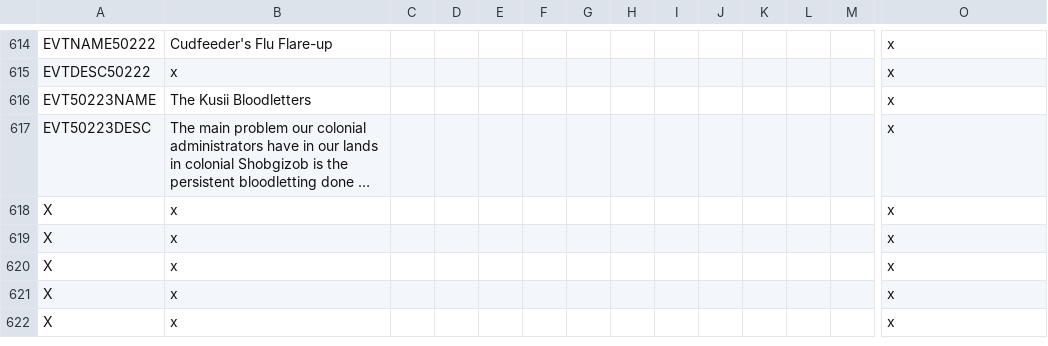
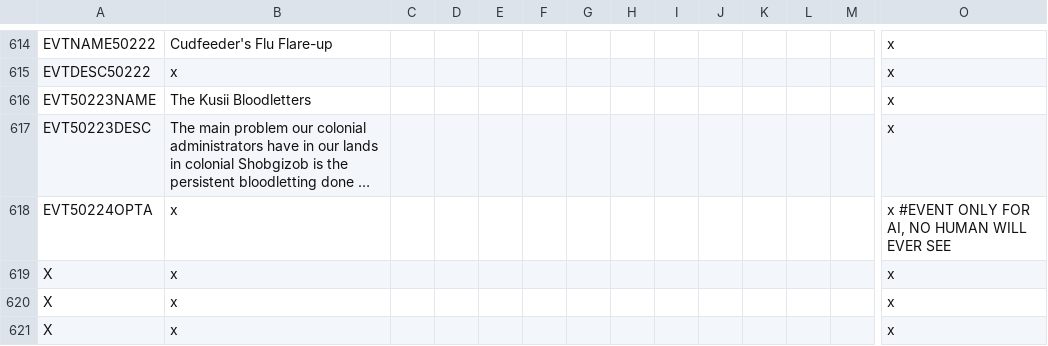
Before and after one commit to Gubelio/GGG, a CSV file: GGG/localisation/00_GGG_events.csv, drawn as a sheet; only a part is shown, gaps mark what is left out; the shorter side is filled out with more unchanged rows; long unchanged cells end in …; removed rows and columns are numbered as before the commit, all else as after; rows hold the shown columns only; the diff names each change by its address in the sheet, - before the commit and + after, or states it on an @@ line.

Commit message:
unfinished vokonazh ai annex event

```diff
--- a/GGG/localisation/00_GGG_events.csv
+++ b/GGG/localisation/00_GGG_events.csv
-row 618: X | x |  |  |  |  |  |  |  |  |  |  |  | x
+row 618: EVT50224OPTA | x |  |  |  |  |  |  |  |  |  |  |  | x #EVENT ONLY FOR AI, NO HUMAN WILL EVER SEE
```
Also changed, not shown: 1 other file.
